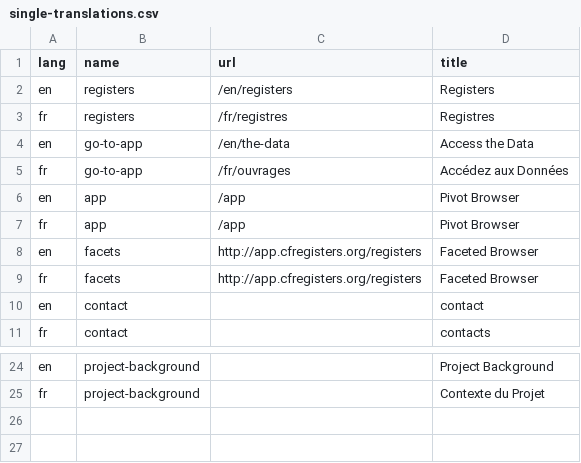
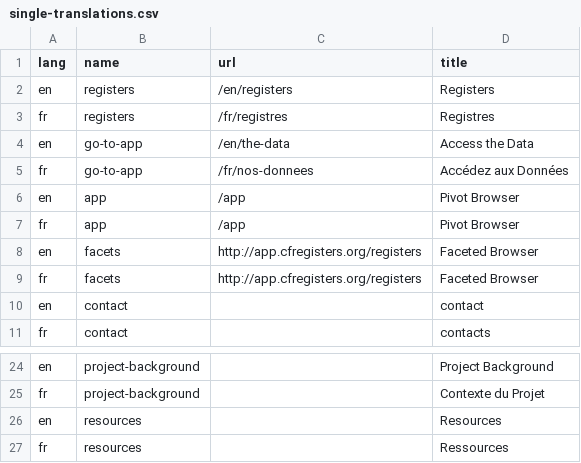
Before and after one commit to jsravel4/cfrp-website, a CSV file: _data/single-translations.csv, drawn as a sheet; only a part is shown, gaps mark what is left out.

```diff
--- a/_data/single-translations.csv
+++ b/_data/single-translations.csv
@@ -4,3 +4,3 @@
 "en","go-to-app","/en/the-data","Access the Data"
-"fr","go-to-app","/fr/ouvrages","Accédez aux Données"
+"fr","go-to-app","/fr/nos-donnees","Accédez aux Données"
 "en","app","/app","Pivot Browser"
@@ -25 +25,3 @@
 "fr","project-background","","Contexte du Projet"
+"en","resources","","Resources"
+"fr","resources","","Ressources"
```
Also changed, not shown: _data/navigation-translations.csv, 18 other files.
